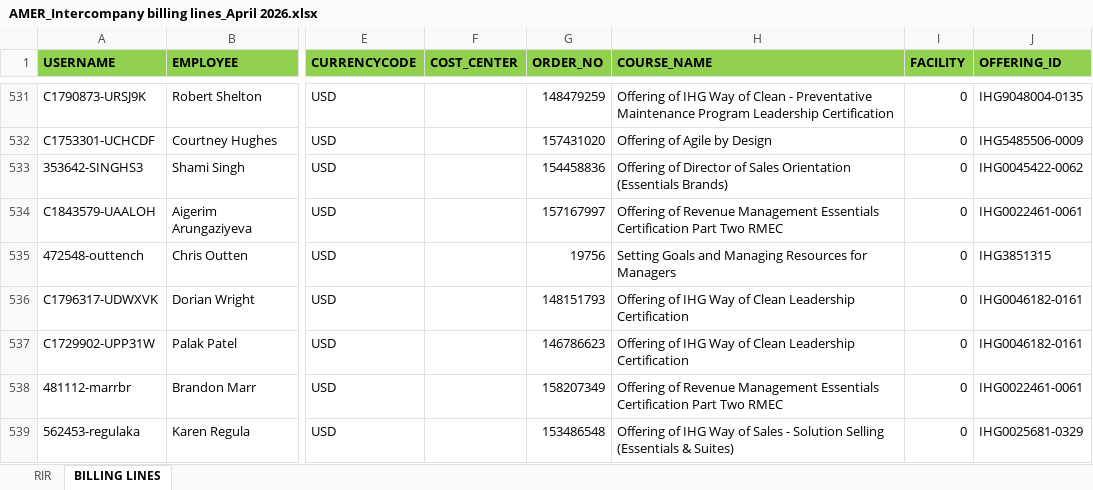
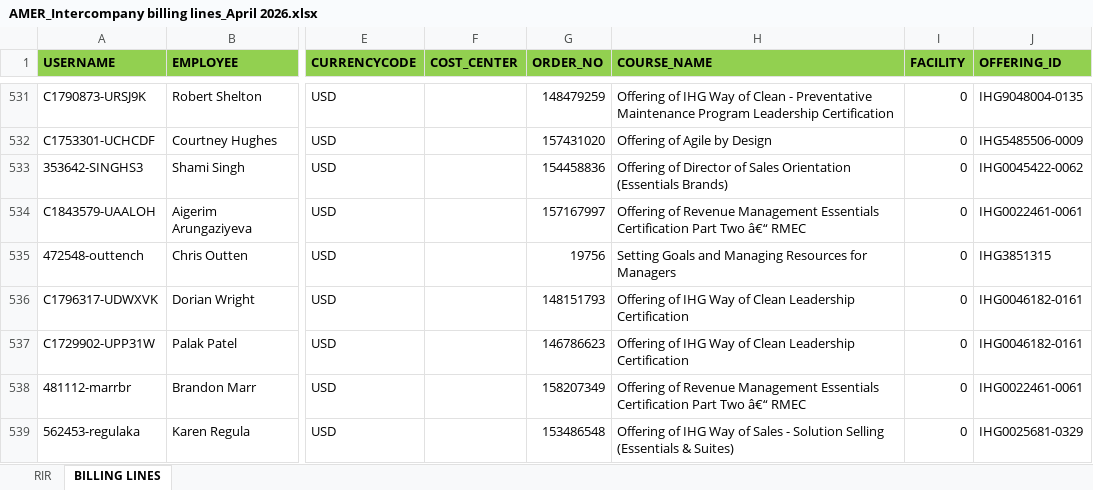
Before and after one commit to spathak510/billing_ai_system, an Excel workbook: output/AMER_Intercompny/Output/AMER_Intercompany billing lines_April 2026.xlsx, sheet BILLING LINES, drawn as a sheet; only a part is shown, gaps mark what is left out; values as stored, in another font and other column widths than the file's, no borders; conditional formats not drawn; 1 other sheet too large or unreadable and not compared; the diff covers the shown part only; the diff names each change by its address in the sheet, - before the commit and + after, or states it on an @@ line.

```diff
--- a/output/AMER_Intercompny/Output/AMER_Intercompany billing lines_April 2026.xlsx (sheet BILLING LINES)
+++ b/output/AMER_Intercompny/Output/AMER_Intercompany billing lines_April 2026.xlsx (sheet BILLING LINES)
-H534 (COURSE_NAME): …Part Two RMEC
+H534 (COURSE_NAME): …Part Two â€“ RMEC
-H538 (COURSE_NAME): …Part Two RMEC
+H538 (COURSE_NAME): …Part Two â€“ RMEC
```
Also changed, not shown: 35 edited cells elsewhere in this sheet, data/cleaned_no_red_BILLING RECORDS(CORP&NON-CORP) APRIL 2026.xlsx, data/cleaned_no_red_BILLING RECORDS(CORP&NON-CORP) APRIL 2026_1.xlsx, 43 other files.
